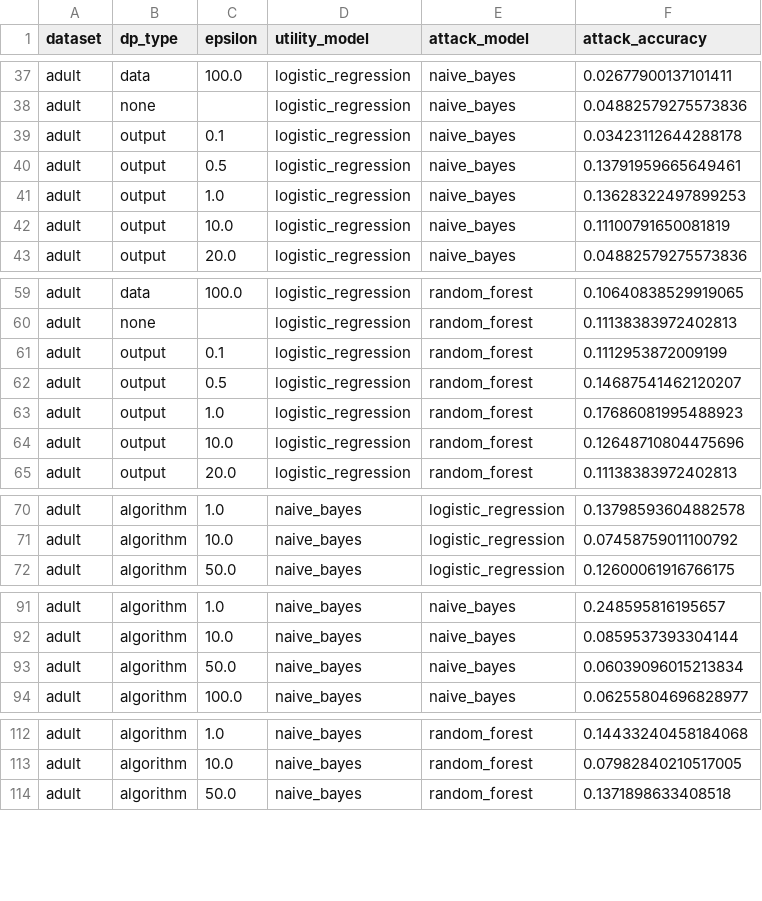
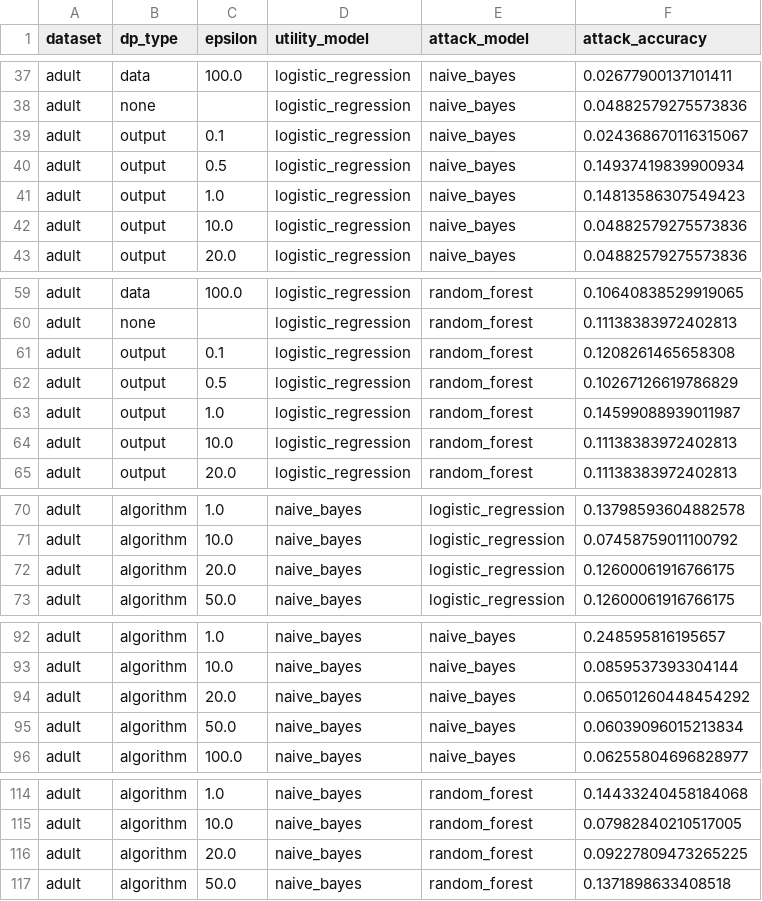
Before and after one commit to ramongonze/privacy-ml, a CSV file: experiment_results/attack_evaluation_results.csv, drawn as a sheet; only a part is shown, gaps mark what is left out; the diff covers the shown part only.

Commit message:
Algorithm Naive Bayes

```diff
--- a/experiment_results/attack_evaluation_results.csv
+++ b/experiment_results/attack_evaluation_results.csv
@@ -38,6 +38,6 @@ adult,data,100.0,logistic_regression,naive_bayes,0.02677900137101411
 adult,none,,logistic_regression,naive_bayes,0.04882579275573836
-adult,output,0.1,logistic_regression,naive_bayes,0.03423112644288178
-adult,output,0.5,logistic_regression,naive_bayes,0.13791959665649461
-adult,output,1.0,logistic_regression,naive_bayes,0.13628322497899253
-adult,output,10.0,logistic_regression,naive_bayes,0.11100791650081819
+adult,output,0.1,logistic_regression,naive_bayes,0.024368670116315067
+adult,output,0.5,logistic_regression,naive_bayes,0.14937419839900934
+adult,output,1.0,logistic_regression,naive_bayes,0.14813586307549423
+adult,output,10.0,logistic_regression,naive_bayes,0.04882579275573836
 adult,output,20.0,logistic_regression,naive_bayes,0.04882579275573836
@@ -60,6 +60,6 @@ adult,data,100.0,logistic_regression,random_forest,0.10640838529919065
 adult,none,,logistic_regression,random_forest,0.11138383972402813
-adult,output,0.1,logistic_regression,random_forest,0.1112953872009199
-adult,output,0.5,logistic_regression,random_forest,0.14687541462120207
-adult,output,1.0,logistic_regression,random_forest,0.17686081995488923
-adult,output,10.0,logistic_regression,random_forest,0.12648710804475696
+adult,output,0.1,logistic_regression,random_forest,0.1208261465658308
+adult,output,0.5,logistic_regression,random_forest,0.10267126619786829
+adult,output,1.0,logistic_regression,random_forest,0.14599088939011987
+adult,output,10.0,logistic_regression,random_forest,0.11138383972402813
 adult,output,20.0,logistic_regression,random_forest,0.11138383972402813
@@ -71,2 +71,3 @@ adult,algorithm,1.0,naive_bayes,logistic_regression,0.13798593604882578
 adult,algorithm,10.0,naive_bayes,logistic_regression,0.07458759011100792
+adult,algorithm,20.0,naive_bayes,logistic_regression,0.12600061916766175
 adult,algorithm,50.0,naive_bayes,logistic_regression,0.12600061916766175
@@ -92,2 +93,3 @@ adult,algorithm,1.0,naive_bayes,naive_bayes,0.248595816195657
 adult,algorithm,10.0,naive_bayes,naive_bayes,0.0859537393304144
+adult,algorithm,20.0,naive_bayes,naive_bayes,0.06501260448454292
 adult,algorithm,50.0,naive_bayes,naive_bayes,0.06039096015213834
@@ -113,2 +115,3 @@ adult,algorithm,1.0,naive_bayes,random_forest,0.14433240458184068
 adult,algorithm,10.0,naive_bayes,random_forest,0.07982840210517005
+adult,algorithm,20.0,naive_bayes,random_forest,0.09227809473265225
 adult,algorithm,50.0,naive_bayes,random_forest,0.1371898633408518
```
Also changed, not shown: 12 edited cells elsewhere in this file.
